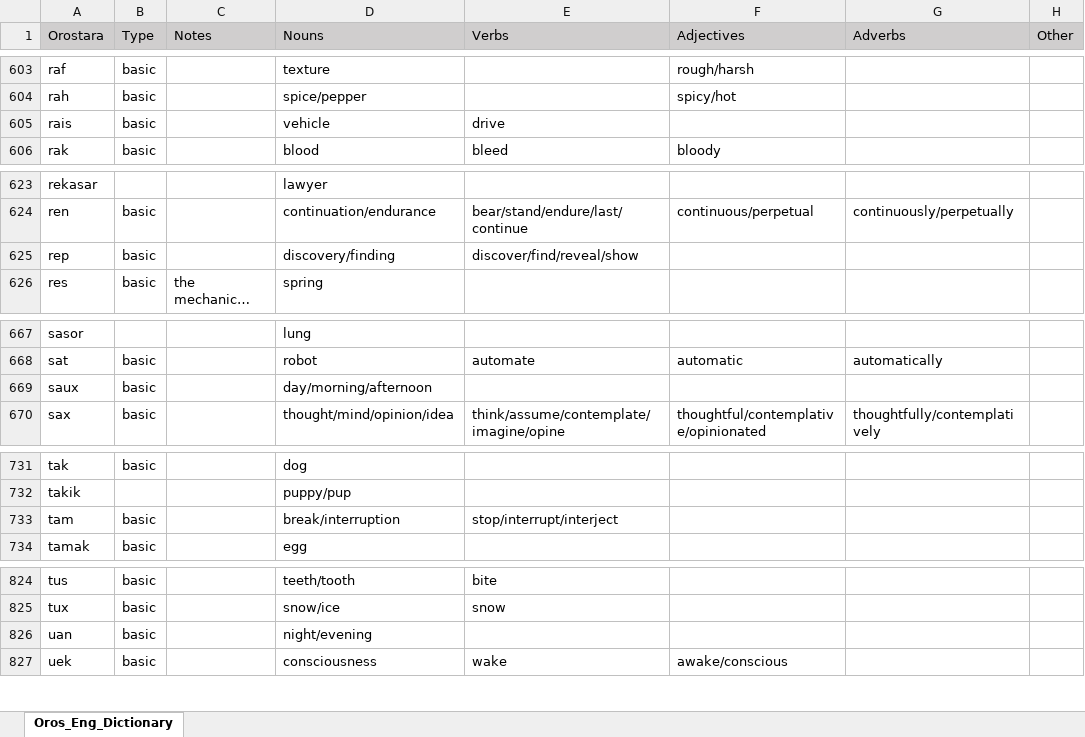
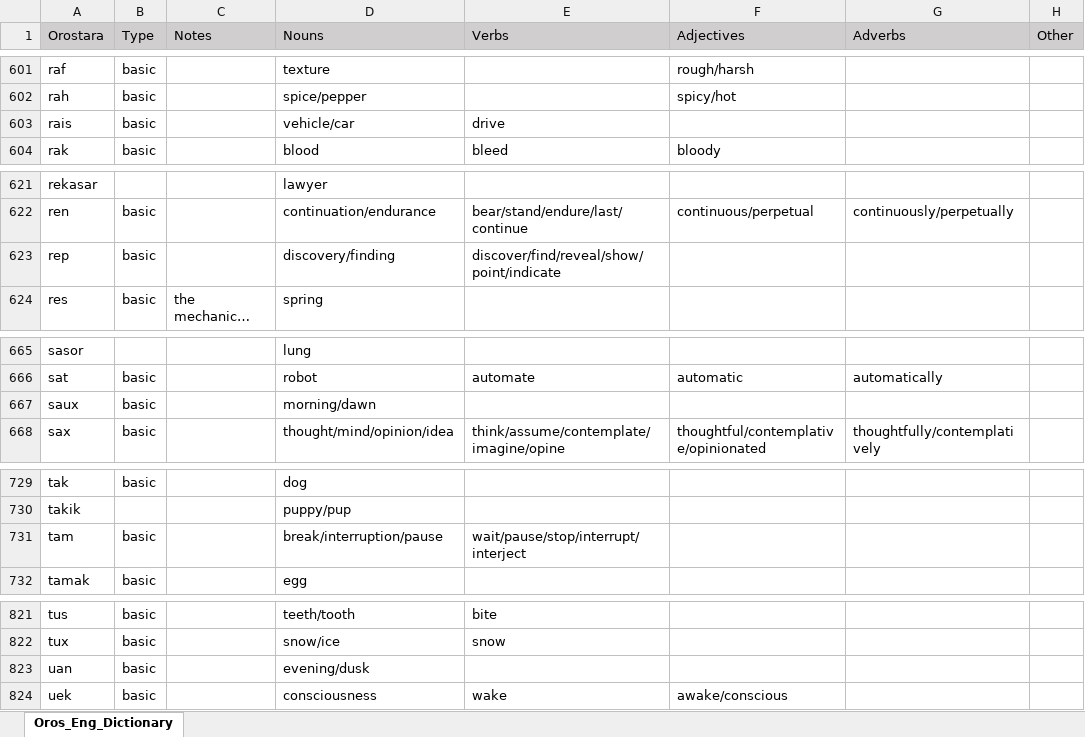
Before and after one commit to brushscape/Orostara-Dictionary, an Excel workbook: files/Oros_Eng_Dictionary.xlsx, sheet Oros_Eng_Dictionary, drawn as a sheet; only a part is shown, gaps mark what is left out; long unchanged cells end in …; values as stored, in another font and other column widths than the file's, no borders; table styles not drawn; addresses are those after the commit; the diff covers the shown part only; the diff names each change by its address in the sheet, - before the commit and + after, or states it on an @@ line.

```diff
--- a/files/Oros_Eng_Dictionary.xlsx (sheet Oros_Eng_Dictionary)
+++ b/files/Oros_Eng_Dictionary.xlsx (sheet Oros_Eng_Dictionary)
-D603 (Nouns): vehicle
+D603 (Nouns): vehicle/car
-E623 (Verbs): discover/find/reveal/show
+E623 (Verbs): discover/find/reveal/show/point/indicate
-D667 (Nouns): day/morning/afternoon
+D667 (Nouns): morning/dawn
-D731 (Nouns): break/interruption
+D731 (Nouns): break/interruption/pause
-E731 (Verbs): stop/interrupt/interject
+E731 (Verbs): wait/pause/stop/interrupt/interject
-D823 (Nouns): night/evening
+D823 (Nouns): evening/dusk
```
Also changed, not shown: 2 added rows and 4 removed rows elsewhere in this sheet, 1 other file.
